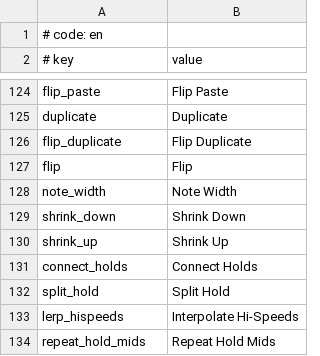
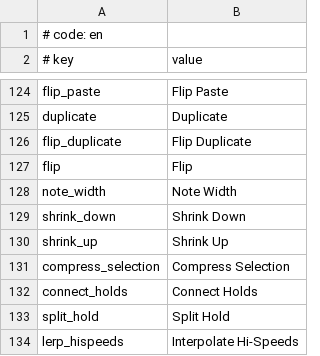
Before and after one commit to rodneykeilson/MikuMikuWorldEX, a CSV file: MikuMikuWorld/res/i18n/en.csv, drawn as a sheet; only a part is shown, gaps mark what is left out; the shorter side is filled out with more unchanged rows; the diff names each change by its address in the sheet, - before the commit and + after, or states it on an @@ line.

```diff
--- a/MikuMikuWorld/res/i18n/en.csv
+++ b/MikuMikuWorld/res/i18n/en.csv
+row 131: compress_selection | Compress Selection
```
Also changed, not shown: MikuMikuWorld/res/i18n/.template.csv, MikuMikuWorld/res/i18n/es.csv, 6 other files.
